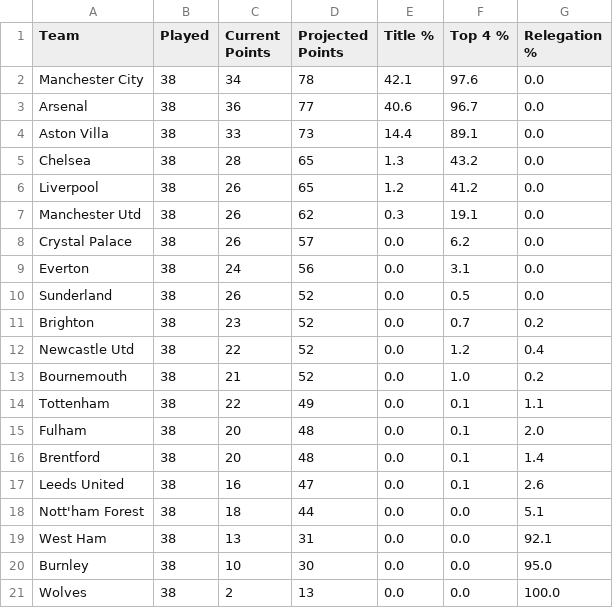
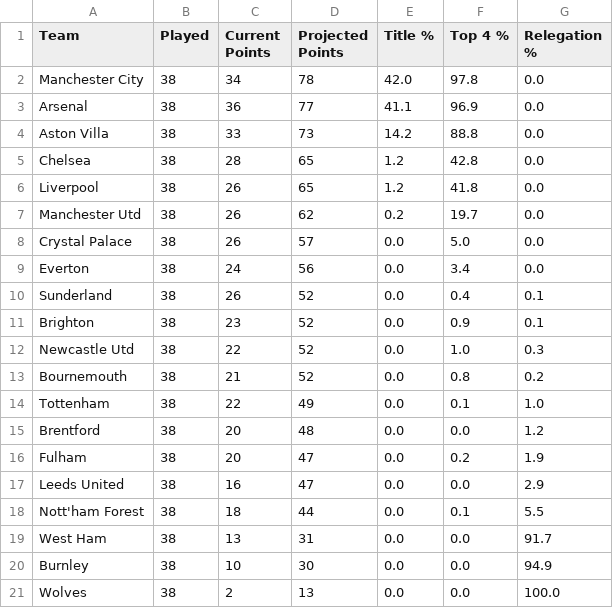
Before and after one commit to EitanMiron/PremPredictor, a CSV file: data/projected_standings.csv, drawn as a sheet.

```diff
--- a/data/projected_standings.csv
+++ b/data/projected_standings.csv
@@ -1,21 +1,21 @@
 Team,Played,Current Points,Projected Points,Title %,Top 4 %,Relegation %
-Manchester City,38,34,78,42.1,97.6,0.0
-Arsenal,38,36,77,40.6,96.7,0.0
-Aston Villa,38,33,73,14.4,89.1,0.0
-Chelsea,38,28,65,1.3,43.2,0.0
-Liverpool,38,26,65,1.2,41.2,0.0
-Manchester Utd,38,26,62,0.3,19.1,0.0
-Crystal Palace,38,26,57,0.0,6.2,0.0
-Everton,38,24,56,0.0,3.1,0.0
-Sunderland,38,26,52,0.0,0.5,0.0
-Brighton,38,23,52,0.0,0.7,0.2
-Newcastle Utd,38,22,52,0.0,1.2,0.4
-Bournemouth,38,21,52,0.0,1.0,0.2
-Tottenham,38,22,49,0.0,0.1,1.1
-Fulham,38,20,48,0.0,0.1,2.0
-Brentford,38,20,48,0.0,0.1,1.4
-Leeds United,38,16,47,0.0,0.1,2.6
-Nott'ham Forest,38,18,44,0.0,0.0,5.1
-West Ham,38,13,31,0.0,0.0,92.1
-Burnley,38,10,30,0.0,0.0,95.0
+Manchester City,38,34,78,42.0,97.8,0.0
+Arsenal,38,36,77,41.1,96.9,0.0
+Aston Villa,38,33,73,14.2,88.8,0.0
+Chelsea,38,28,65,1.2,42.8,0.0
+Liverpool,38,26,65,1.2,41.8,0.0
+Manchester Utd,38,26,62,0.2,19.7,0.0
+Crystal Palace,38,26,57,0.0,5.0,0.0
+Everton,38,24,56,0.0,3.4,0.0
+Sunderland,38,26,52,0.0,0.4,0.1
+Brighton,38,23,52,0.0,0.9,0.1
+Newcastle Utd,38,22,52,0.0,1.0,0.3
+Bournemouth,38,21,52,0.0,0.8,0.2
+Tottenham,38,22,49,0.0,0.1,1.0
+Brentford,38,20,48,0.0,0.0,1.2
+Fulham,38,20,47,0.0,0.2,1.9
+Leeds United,38,16,47,0.0,0.0,2.9
+Nott'ham Forest,38,18,44,0.0,0.1,5.5
+West Ham,38,13,31,0.0,0.0,91.7
+Burnley,38,10,30,0.0,0.0,94.9
 Wolves,38,2,13,0.0,0.0,100.0
```
Also changed, not shown: 2 other files.
